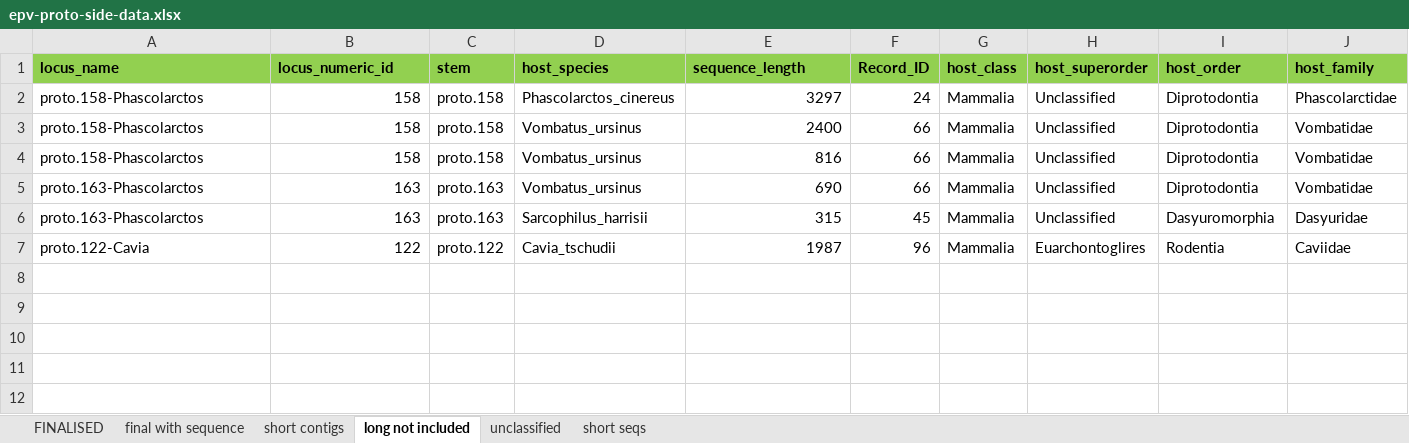
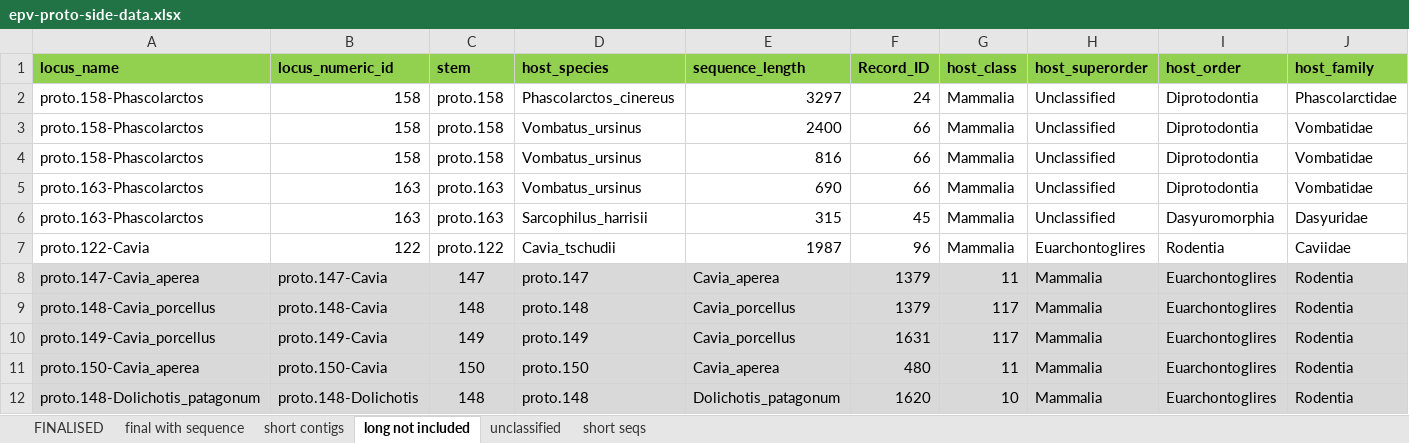
Before and after one commit to giffordlabcvr/Parvovirus-GLUE, an Excel workbook: tabular/eve/parvovirinae/epv-proto-side-data.xlsx, sheet long not included, drawn as a sheet; only a part is shown; values as stored, in another font and other column widths than the file's, no borders; rows hold the shown columns only; the diff names each change by its address in the sheet, - before the commit and + after, or states it on an @@ line.

```diff
--- a/tabular/eve/parvovirinae/epv-proto-side-data.xlsx (sheet long not included)
+++ b/tabular/eve/parvovirinae/epv-proto-side-data.xlsx (sheet long not included)
+row 8: proto.147-Cavia_aperea | proto.147-Cavia | 147 | proto.147 | Cavia_aperea | 1379 | 11 | Mammalia | Euarchontoglires | Rodentia
+row 9: proto.148-Cavia_porcellus | proto.148-Cavia | 148 | proto.148 | Cavia_porcellus | 1379 | 117 | Mammalia | Euarchontoglires | Rodentia
+row 10: proto.149-Cavia_porcellus | proto.149-Cavia | 149 | proto.149 | Cavia_porcellus | 1631 | 117 | Mammalia | Euarchontoglires | Rodentia
+row 11: proto.150-Cavia_aperea | proto.150-Cavia | 150 | proto.150 | Cavia_aperea | 480 | 11 | Mammalia | Euarchontoglires | Rodentia
+row 12: proto.148-Dolichotis_patagonum | proto.148-Dolichotis | 148 | proto.148 | Dolichotis_patagonum | 1620 | 10 | Mammalia | Euarchontoglires | Rodentia
```
Also changed, not shown: sheet FINALISED, tabular/eve/parvovirinae/epv-proto-refseqs-side-data.xlsx, 14 other files.
